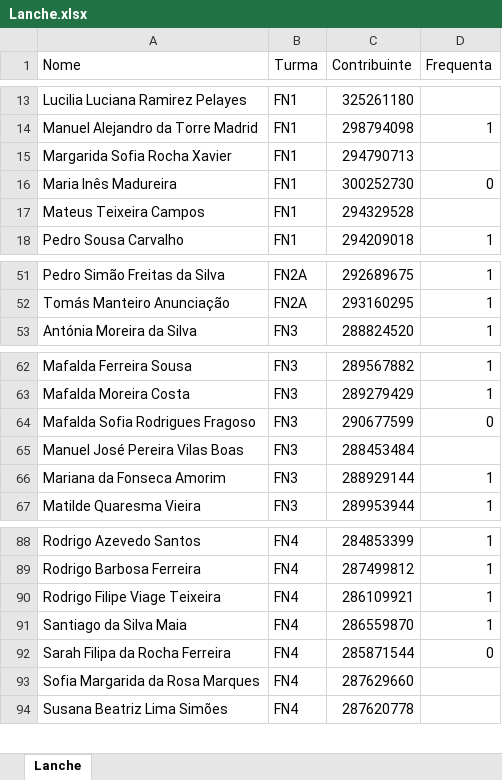
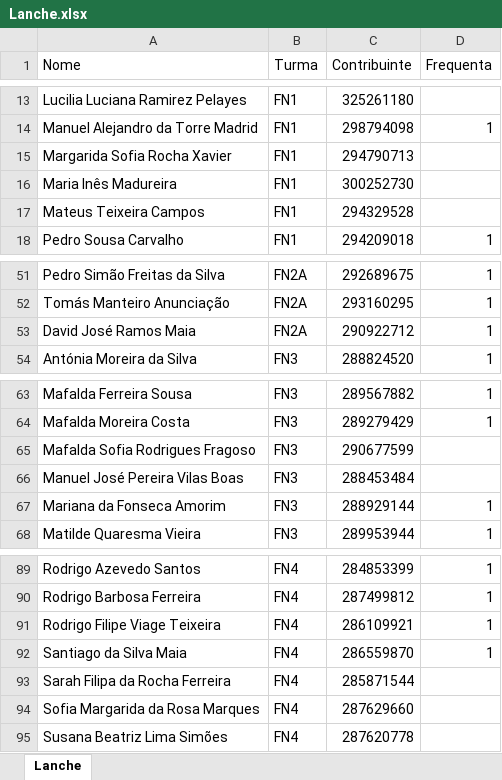
Before and after one commit to Boliveira2/School, an Excel workbook: GestorReceitas/Janeiro/Lanche.xlsx, sheet Lanche, drawn as a sheet; only a part is shown, gaps mark what is left out; values as stored, in another font and other column widths than the file's, no borders; charts and pictures not drawn; addresses are those after the commit; the diff names each change by its address in the sheet, - before the commit and + after, or states it on an @@ line.

```diff
--- a/GestorReceitas/Janeiro/Lanche.xlsx (sheet Lanche)
+++ b/GestorReceitas/Janeiro/Lanche.xlsx (sheet Lanche)
-D16 (Frequenta): 0
+D16 (Frequenta): (empty)
+row 53: David José Ramos Maia | FN2A | 290922712 | 1
-D65 (Frequenta): 0
+D65 (Frequenta): (empty)
-D93 (Frequenta): 0
+D93 (Frequenta): (empty)
```
Also changed, not shown: charts or pictures, GestorReceitas/Dezembro/relatorioMensal_dezembro.xlsx, GestorReceitas/Janeiro/Danca.xlsx, 6 other files.
